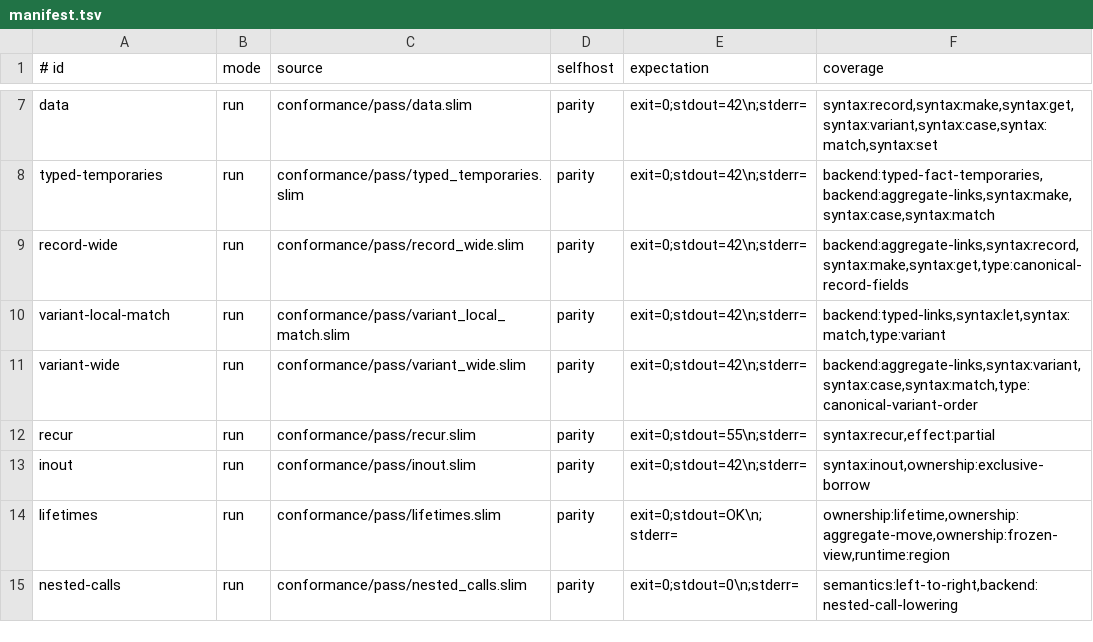
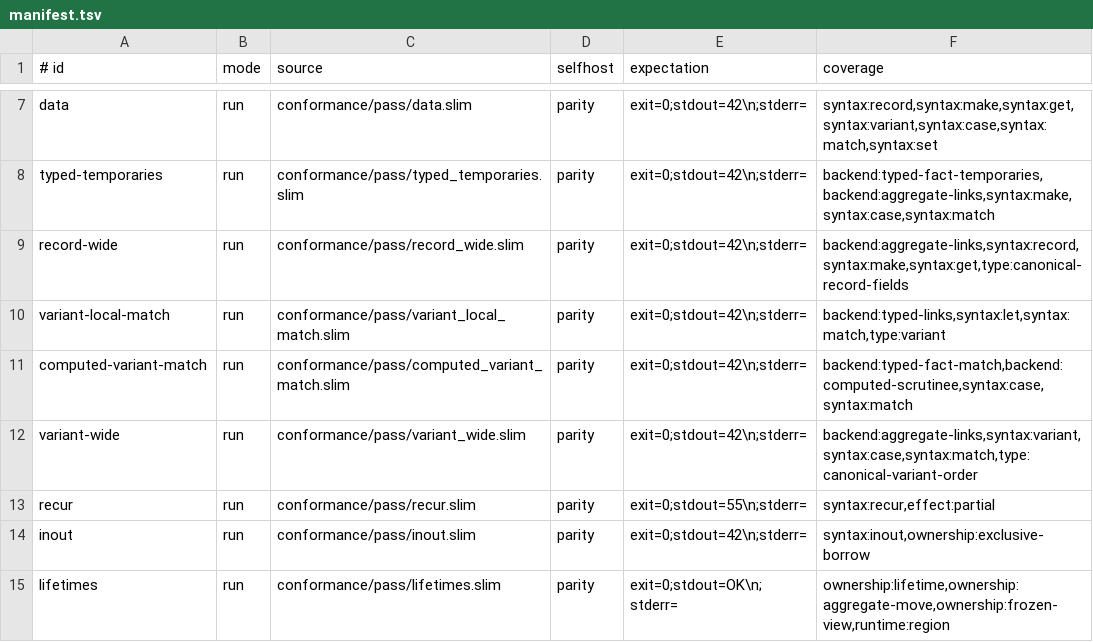
Before and after one commit to pgorzelany/slim, a TSV file: conformance/manifest.tsv, drawn as a sheet; only a part is shown, gaps mark what is left out; the shorter side is filled out with more unchanged rows; the diff names each change by its address in the sheet, - before the commit and + after, or states it on an @@ line.

Commit message:
fix: lower computed matches from typed facts

```diff
--- a/conformance/manifest.tsv
+++ b/conformance/manifest.tsv
+row 11: computed-variant-match | run | conformance/pass/computed_variant_match.slim | parity | exit=0;stdout=42\n;stderr= | backend:typed-fact-match,backend:computed-scrutinee,syntax:case,syntax:match
```
Also changed, not shown: 10 other files.
